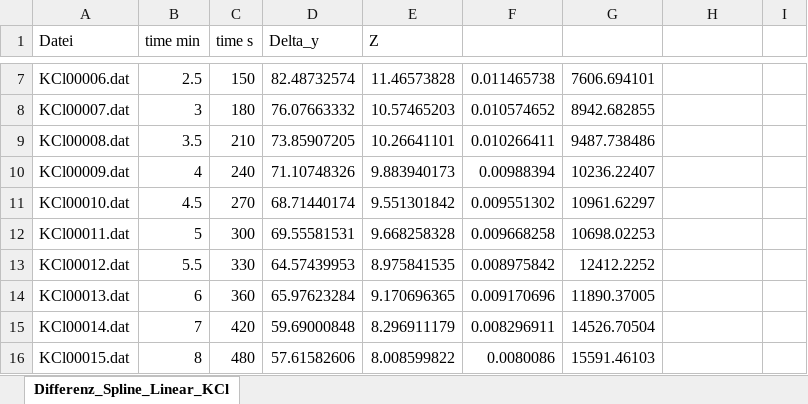
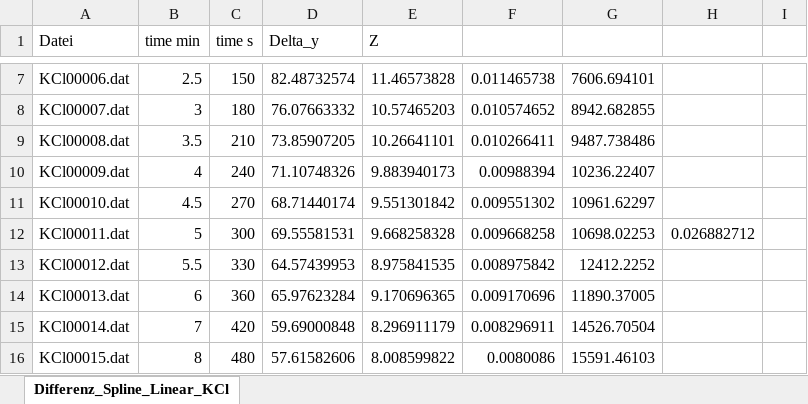
Before and after one commit to vinmarkue-png/Protokolle, an Excel workbook: PC2/Diff/DIFF/KCl/Differenz_Spline_Linear_KCl.xlsx, sheet Differenz_Spline_Linear_KCl, drawn as a sheet; only a part is shown, gaps mark what is left out; values as stored, in another font and other column widths than the file's, no borders; charts and pictures not drawn; the diff names each change by its address in the sheet, - before the commit and + after, or states it on an @@ line.

```diff
--- a/PC2/Diff/DIFF/KCl/Differenz_Spline_Linear_KCl.xlsx (sheet Differenz_Spline_Linear_KCl)
+++ b/PC2/Diff/DIFF/KCl/Differenz_Spline_Linear_KCl.xlsx (sheet Differenz_Spline_Linear_KCl)
-H12: (empty)
+H12: 0.026882712
```
Also changed, not shown: PC2/Diff/DIFF/NaCl/Differenz_Spline_Linear_NaCl.xlsx, PC2/Diff/DIFF/ZnSO4/Differenz_Spline_Linear.xlsx, 3 other files.
